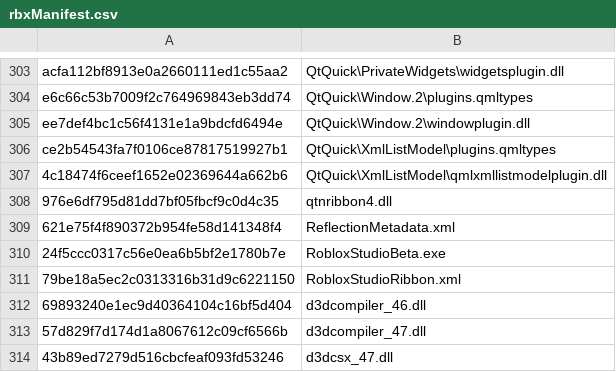
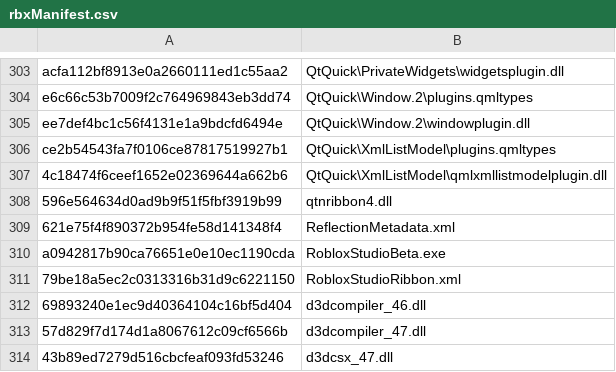
Before and after one commit to Kan18/Roblox-Client-Tracker, a CSV file: rbxManifest.csv, drawn as a sheet; only a part is shown, gaps mark what is left out; the diff covers the shown part only.

```diff
--- a/rbxManifest.csv
+++ b/rbxManifest.csv
@@ -307,5 +307,5 @@ ce2b54543fa7f0106ce87817519927b1,QtQuick\XmlListModel\plugins.qmltypes
 4c18474f6ceef1652e02369644a662b6,QtQuick\XmlListModel\qmlxmllistmodelplugin.dll
-976e6df795d81dd7bf05fbcf9c0d4c35,qtnribbon4.dll
+596e564634d0ad9b9f51f5fbf3919b99,qtnribbon4.dll
 621e75f4f890372b954fe58d141348f4,ReflectionMetadata.xml
-24f5ccc0317c56e0ea6b5bf2e1780b7e,RobloxStudioBeta.exe
+a0942817b90ca76651e0e10ec1190cda,RobloxStudioBeta.exe
 79be18a5ec2c0313316b31d9c6221150,RobloxStudioRibbon.xml
```
Also changed, not shown: 56 edited cells elsewhere in this file, rbxPkgManifest.csv, 6 other files.
